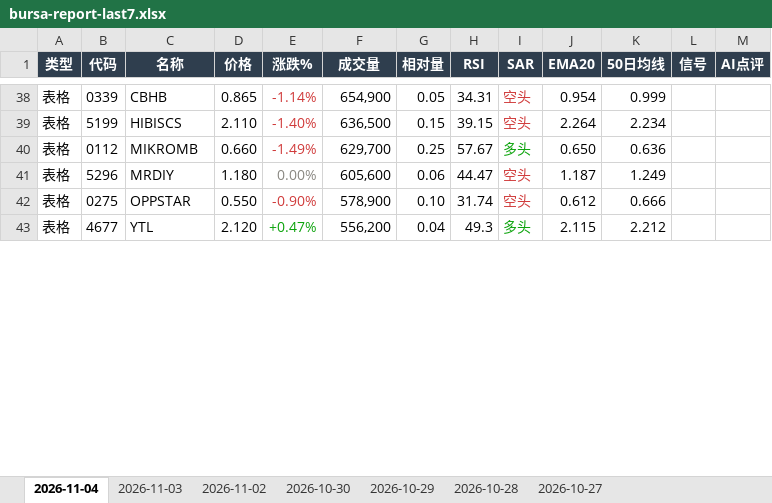
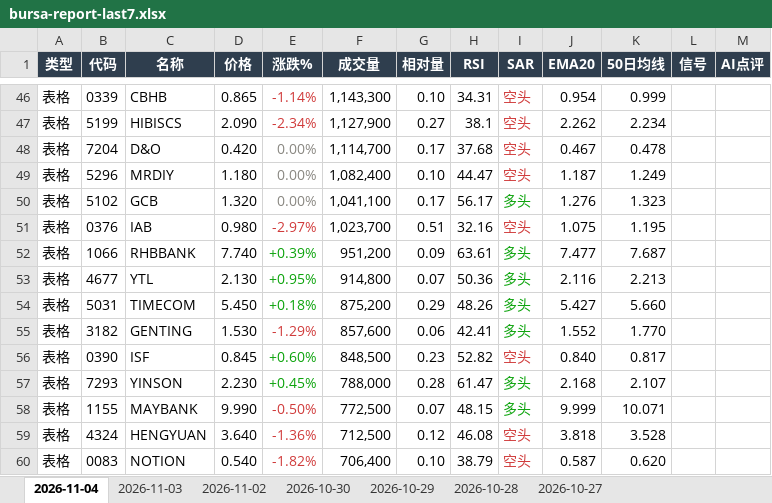
Before and after one commit to CJA231/Bursa-bot, an Excel workbook: docs/downloads/bursa-report-last7.xlsx, sheet 2026-11-04, drawn as a sheet; only a part is shown, gaps mark what is left out; values as stored, in another font and other column widths than the file's, no borders; removed rows and columns are numbered as before the commit, all else as after; the diff covers the shown part only; the diff names each change by its address in the sheet, - before the commit and + after, or states it on an @@ line.

```diff
--- a/docs/downloads/bursa-report-last7.xlsx (sheet 2026-11-04)
+++ b/docs/downloads/bursa-report-last7.xlsx (sheet 2026-11-04)
-F46 (成交量): 654,900
+F46 (成交量): 1,143,300
-G46 (相对量): 0.05
+G46 (相对量): 0.10
-D47 (价格): 2.110
+D47 (价格): 2.090
-E47 (涨跌%): -1.40%
+E47 (涨跌%): -2.34%
-F47 (成交量): 636,500
+F47 (成交量): 1,127,900
-G47 (相对量): 0.15
+G47 (相对量): 0.27
-H47 (RSI): 39.15
+H47 (RSI): 38.1
-J47 (EMA20): 2.264
+J47 (EMA20): 2.262
-row 40: 表格 | 0112 | MIKROMB | 0.660 | -1.49% | 629,700 | 0.25 | 57.67 | 多头 | 0.650 | 0.636
+row 48: 表格 | 7204 | D&O | 0.420 | 0.00% | 1,114,700 | 0.17 | 37.68 | 空头 | 0.467 | 0.478
-F49 (成交量): 605,600
+F49 (成交量): 1,082,400
-G49 (相对量): 0.06
+G49 (相对量): 0.10
-row 42: 表格 | 0275 | OPPSTAR | 0.550 | -0.90% | 578,900 | 0.10 | 31.74 | 空头 | 0.612 | 0.666
+row 50: 表格 | 5102 | GCB | 1.320 | 0.00% | 1,041,100 | 0.17 | 56.17 | 多头 | 1.276 | 1.323
+row 51: 表格 | 0376 | IAB | 0.980 | -2.97% | 1,023,700 | 0.51 | 32.16 | 空头 | 1.075 | 1.195
+row 52: 表格 | 1066 | RHBBANK | 7.740 | +0.39% | 951,200 | 0.09 | 63.61 | 多头 | 7.477 | 7.687
-D53 (价格): 2.120
+D53 (价格): 2.130
-E53 (涨跌%): +0.47%
+E53 (涨跌%): +0.95%
-F53 (成交量): 556,200
+F53 (成交量): 914,800
-G53 (相对量): 0.04
+G53 (相对量): 0.07
-H53 (RSI): 49.3
+H53 (RSI): 50.36
-J53 (EMA20): 2.115
+J53 (EMA20): 2.116
-K53 (50日均线): 2.212
+K53 (50日均线): 2.213
+row 54: 表格 | 5031 | TIMECOM | 5.450 | +0.18% | 875,200 | 0.29 | 48.26 | 多头 | 5.427 | 5.660
+row 55: 表格 | 3182 | GENTING | 1.530 | -1.29% | 857,600 | 0.06 | 42.41 | 多头 | 1.552 | 1.770
+row 56: 表格 | 0390 | ISF | 0.845 | +0.60% | 848,500 | 0.23 | 52.82 | 空头 | 0.840 | 0.817
+row 57: 表格 | 7293 | YINSON | 2.230 | +0.45% | 788,000 | 0.28 | 61.47 | 多头 | 2.168 | 2.107
+row 58: 表格 | 1155 | MAYBANK | 9.990 | -0.50% | 772,500 | 0.07 | 48.15 | 多头 | 9.999 | 10.071
+row 59: 表格 | 4324 | HENGYUAN | 3.640 | -1.36% | 712,500 | 0.12 | 46.08 | 空头 | 3.818 | 3.528
+row 60: 表格 | 0083 | NOTION | 0.540 | -1.82% | 706,400 | 0.10 | 38.79 | 空头 | 0.587 | 0.620
```
Also changed, not shown: 42 added rows, 24 removed rows, 39 edited cells and cell formats elsewhere in this sheet, docs/downloads/2026-11-04/bursa-report-2026-11-04.xlsx, 37 other files.
